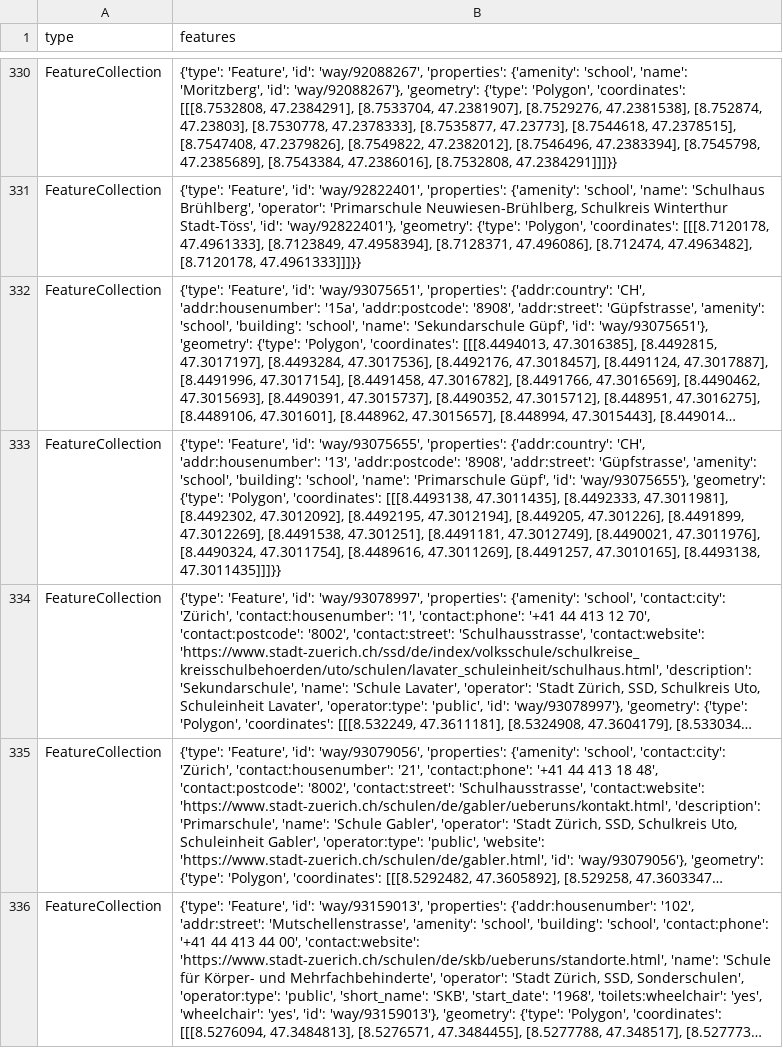
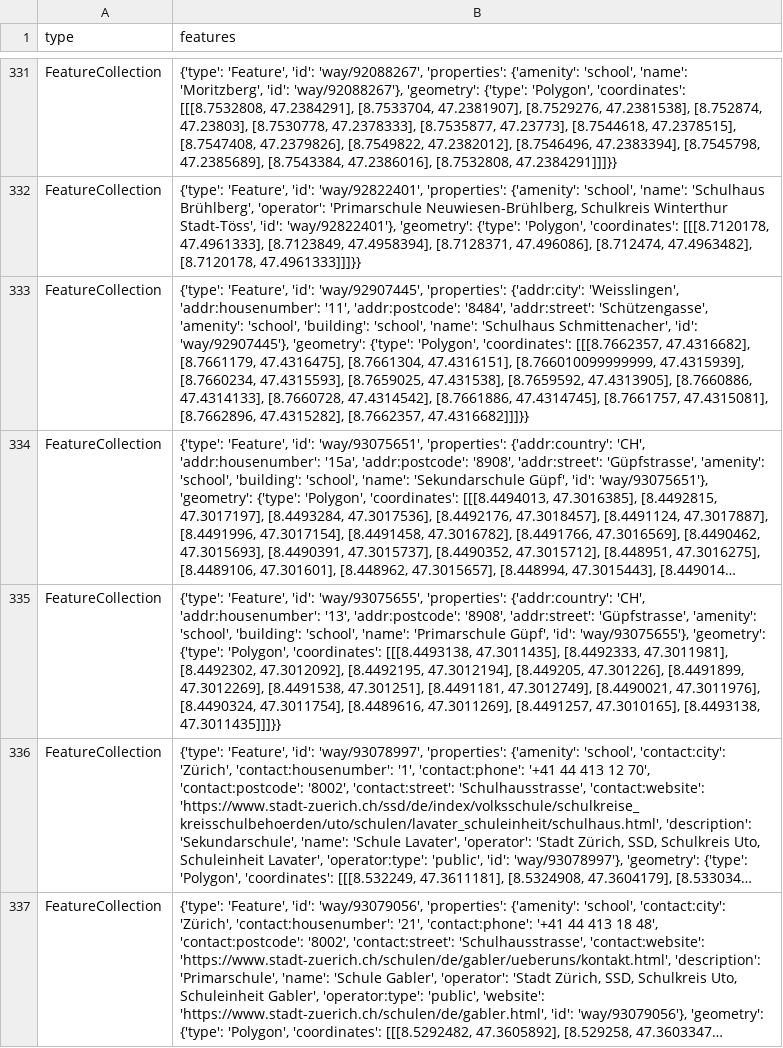
Before and after one commit to chnuessli/elz-data, a CSV file: data/csv/schools/schools_kt_zh.csv, drawn as a sheet; only a part is shown, gaps mark what is left out; the shorter side is filled out with more unchanged rows; long unchanged cells end in …; the diff covers the shown part only; the diff names each change by its address in the sheet, - before the commit and + after, or states it on an @@ line.

```diff
--- a/data/csv/schools/schools_kt_zh.csv
+++ b/data/csv/schools/schools_kt_zh.csv
+row 333: FeatureCollection | {'type': 'Feature', 'id': 'way/92907445', 'properties': {'addr:city': 'Weisslingen', 'addr:housenumber': '11', 'addr:postcode': '8484', 'addr:street': 'Schützengasse', 'amenity': 'school', 'building': 'school', 'name': 'Schulhaus Schmittenacher', 'id': 'way/92907445'}, 'geometry': {'type': 'Polygon', 'coordinates': [[[8.7662357, 47.4316682], [8.7661179, 47.4316475], [8.7661304, 47.4316151], [8.766010099999999, 47.4315939], [8.7660234, 47.4315593], [8.7659025, 47.431538], [8.7659592, 47.4313905], [8.7660886, 47.4314133], [8.7660728, 47.4314542], [8.7661886, 47.4314745], [8.7661757, 47.4315081], [8.7662896, 47.4315282], [8.7662357, 47.4316682]]]}}
```
Also changed, not shown: 9 added rows, 2 removed rows and 9 edited cells elsewhere in this file, data/csv/facilities/hospital/hospital_dispo_srz.csv, data/csv/facilities/hospital/hospital_kt_zh.csv, 10 other files.
